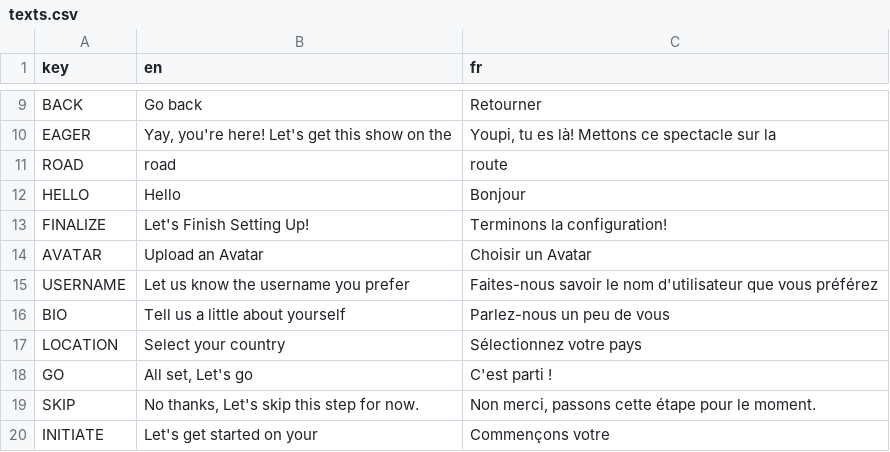
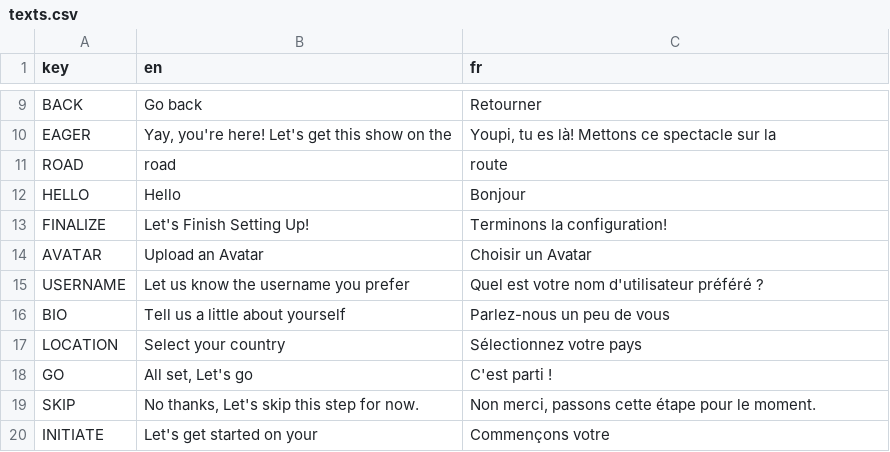
Before and after one commit to youssefachehboune/ft_transcendence, a CSV file: backend/prisma/csv/texts.csv, drawn as a sheet; only a part is shown, gaps mark what is left out.

```diff
--- a/backend/prisma/csv/texts.csv
+++ b/backend/prisma/csv/texts.csv
@@ -14,3 +14,3 @@ key, en, fr
 "AVATAR", "Upload an Avatar", "Choisir un Avatar"
-"USERNAME", "Let us know the username you prefer", "Faites-nous savoir le nom d'utilisateur que vous préférez"
+"USERNAME", "Let us know the username you prefer", "Quel est votre nom d'utilisateur préféré ?"
 "BIO", "Tell us a little about yourself", "Parlez-nous un peu de vous"
```
Also changed, not shown: 4 other files.
